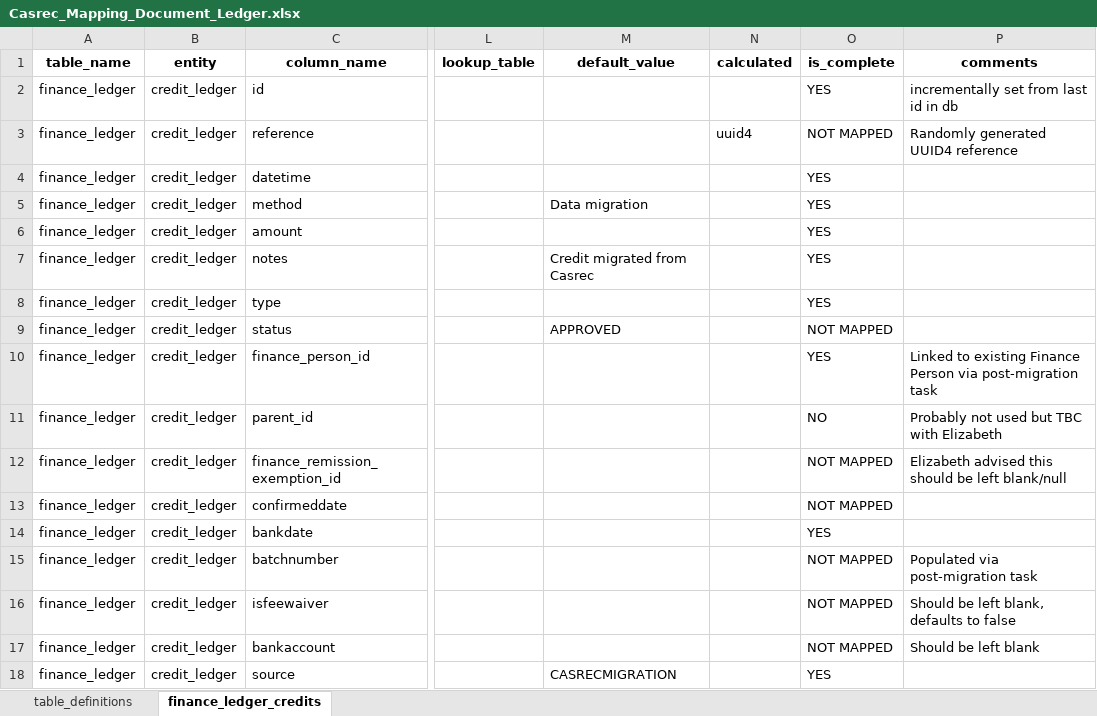
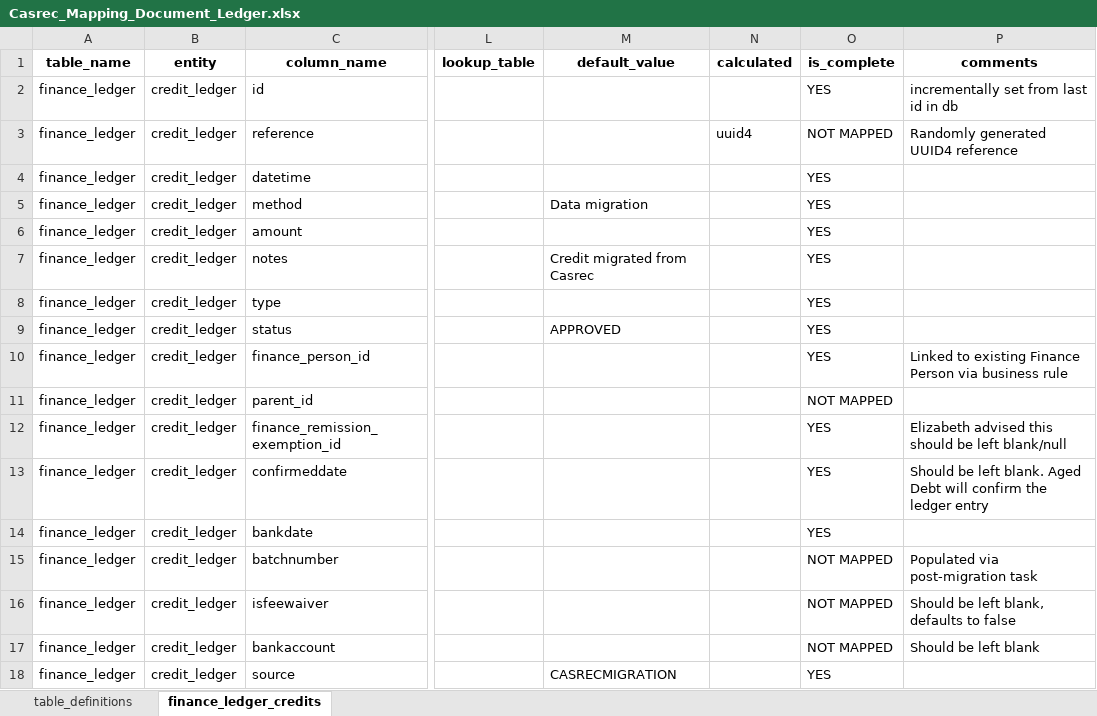
Before and after one commit to ministryofjustice/opg-data-casrec-migration, an Excel workbook: migration_steps/shared/mapping_spreadsheet/Casrec_Mapping_Document_Ledger.xlsx, sheet finance_ledger_credits, drawn as a sheet; only a part is shown, gaps mark what is left out; values as stored, in another font and other column widths than the file's, no borders; the diff names each change by its address in the sheet, - before the commit and + after, or states it on an @@ line.

Commit message:
IN-951 Add DB validations for ledger entries and ledger entry allocations

```diff
--- a/migration_steps/shared/mapping_spreadsheet/Casrec_Mapping_Document_Ledger.xlsx (sheet finance_ledger_credits)
+++ b/migration_steps/shared/mapping_spreadsheet/Casrec_Mapping_Document_Ledger.xlsx (sheet finance_ledger_credits)
-O9 (is_complete): NOT MAPPED
+O9 (is_complete): YES
-P10 (comments): …Person via post-migration task
+P10 (comments): …Person via business rule
-O11 (is_complete): NO
+O11 (is_complete): NOT MAPPED
-P11 (comments): Probably not used but TBC with Elizabeth
+P11 (comments): (empty)
-O12:O13 (is_complete): NOT MAPPED
+O12:O13 (is_complete): YES
-P13 (comments): (empty)
+P13 (comments): Should be left blank. Aged Debt will confirm the ledger entry
```
Also changed, not shown: migration_steps/shared/mapping_spreadsheet/Casrec_Mapping_Document_Ledger_Allocation.xlsx, 8 other files.
